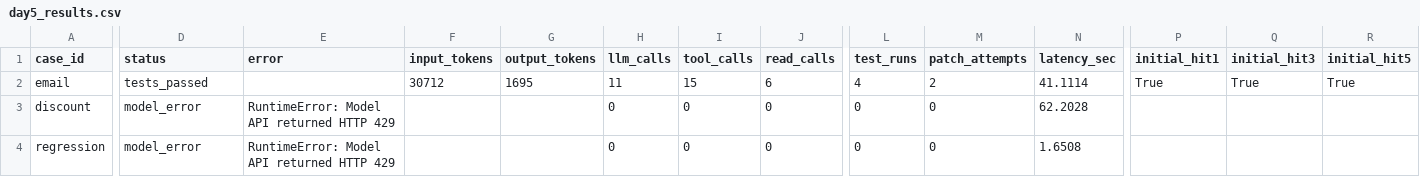
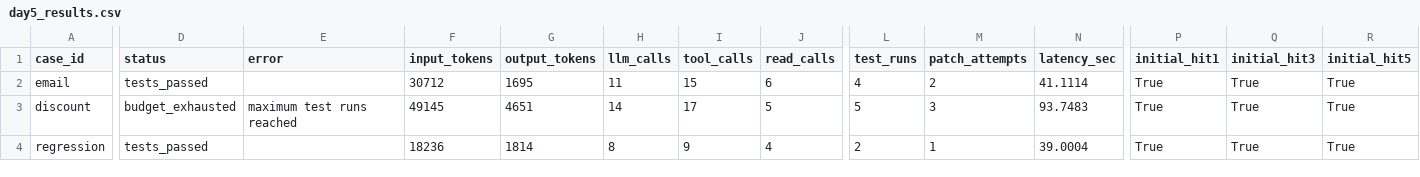
Before and after one commit to 2021113691/RepoPilot, a CSV file: reports/day5_results.csv, drawn as a sheet; only a part is shown, gaps mark what is left out; the diff covers the shown part only; the diff names each change by its address in the sheet, - before the commit and + after, or states it on an @@ line.

Commit message:
Record completed five-case B3 experiment

```diff
--- a/reports/day5_results.csv
+++ b/reports/day5_results.csv
-D3 (status): model_error
+D3 (status): budget_exhausted
-E3 (error): RuntimeError: Model API returned HTTP 429
+E3 (error): maximum test runs reached
-F3 (input_tokens): (empty)
+F3 (input_tokens): 49145
-G3 (output_tokens): (empty)
+G3 (output_tokens): 4651
-H3 (llm_calls): 0
+H3 (llm_calls): 14
-I3 (tool_calls): 0
+I3 (tool_calls): 17
-J3 (read_calls): 0
+J3 (read_calls): 5
-L3 (test_runs): 0
+L3 (test_runs): 5
-M3 (patch_attempts): 0
+M3 (patch_attempts): 3
-N3 (latency_sec): 62.2028
+N3 (latency_sec): 93.7483
-P3:P4 (initial_hit1): (empty)
+P3:P4 (initial_hit1): True
-Q3:Q4 (initial_hit3): (empty)
+Q3:Q4 (initial_hit3): True
-R3:R4 (initial_hit5): (empty)
+R3:R4 (initial_hit5): True
-D4 (status): model_error
+D4 (status): tests_passed
-E4 (error): RuntimeError: Model API returned HTTP 429
+E4 (error): (empty)
-F4 (input_tokens): (empty)
+F4 (input_tokens): 18236
-G4 (output_tokens): (empty)
+G4 (output_tokens): 1814
-H4 (llm_calls): 0
+H4 (llm_calls): 8
-I4 (tool_calls): 0
+I4 (tool_calls): 9
-J4 (read_calls): 0
+J4 (read_calls): 4
-L4 (test_runs): 0
+L4 (test_runs): 2
-M4 (patch_attempts): 0
+M4 (patch_attempts): 1
-N4 (latency_sec): 1.6508
+N4 (latency_sec): 39.0004
```
Also changed, not shown: 57 edited cells elsewhere in this file, 2 other files.
